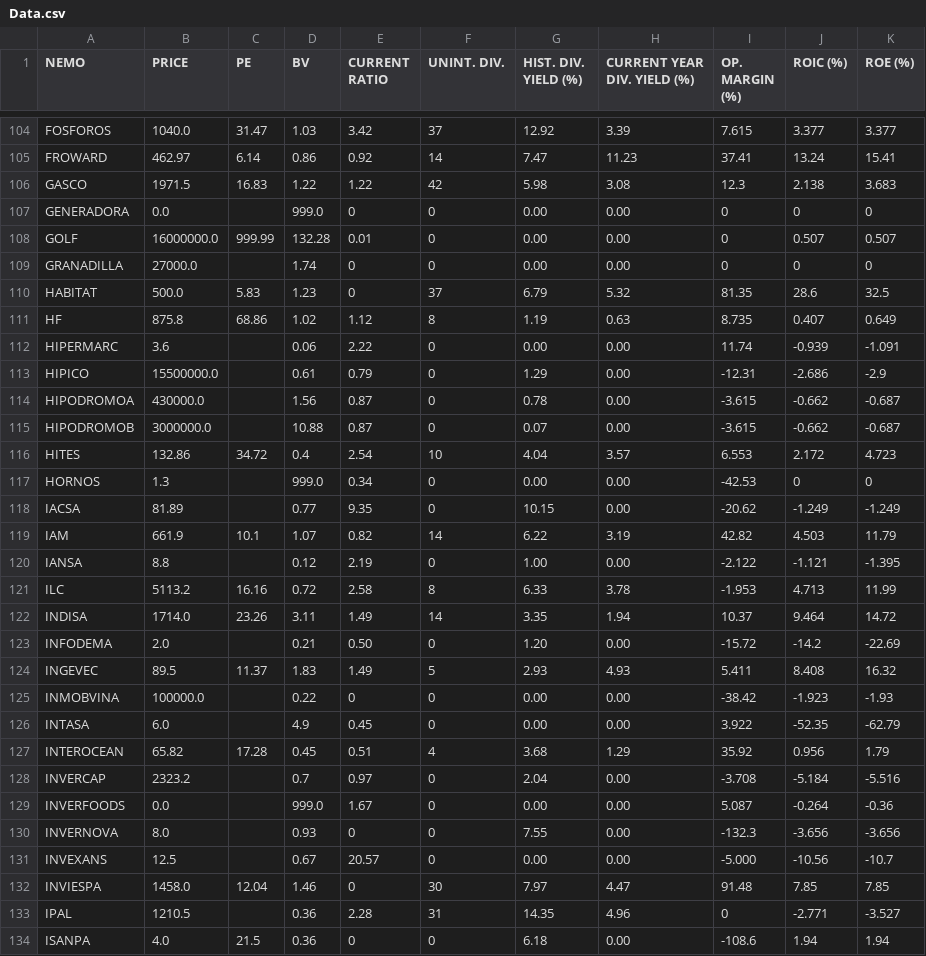
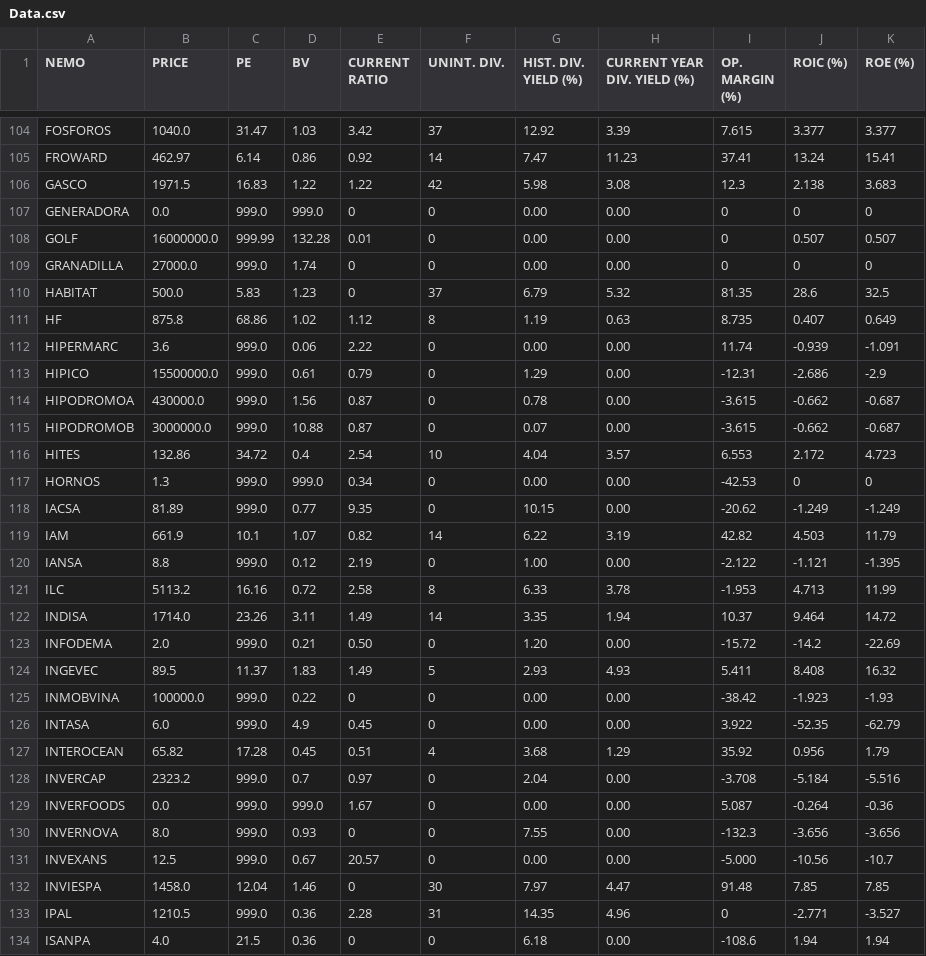
Before and after one commit to roschmid/waynefoundation, a CSV file: Data.csv, drawn as a sheet; only a part is shown, gaps mark what is left out; the diff covers the shown part only.

```diff
--- a/Data.csv
+++ b/Data.csv
@@ -106,29 +106,29 @@ FROWARD,462.97,6.14,0.86,0.92,14,7.47,11.23,37.41,13.24,15.41
 GASCO,1971.5,16.83,1.22,1.22,42,5.98,3.08,12.3,2.138,3.683
-GENERADORA,0.0,,999.0,0,0,0.00,0.00,0,0,0
+GENERADORA,0.0,999.0,999.0,0,0,0.00,0.00,0,0,0
 GOLF,16000000.0,999.99,132.28,0.01,0,0.00,0.00,0,0.507,0.507
-GRANADILLA,27000.0,,1.74,0,0,0.00,0.00,0,0,0
+GRANADILLA,27000.0,999.0,1.74,0,0,0.00,0.00,0,0,0
 HABITAT,500.0,5.83,1.23,0,37,6.79,5.32,81.35,28.6,32.5
 HF,875.8,68.86,1.02,1.12,8,1.19,0.63,8.735,0.407,0.649
-HIPERMARC,3.6,,0.06,2.22,0,0.00,0.00,11.74,-0.939,-1.091
-HIPICO,15500000.0,,0.61,0.79,0,1.29,0.00,-12.31,-2.686,-2.9
-HIPODROMOA,430000.0,,1.56,0.87,0,0.78,0.00,-3.615,-0.662,-0.687
-HIPODROMOB,3000000.0,,10.88,0.87,0,0.07,0.00,-3.615,-0.662,-0.687
+HIPERMARC,3.6,999.0,0.06,2.22,0,0.00,0.00,11.74,-0.939,-1.091
+HIPICO,15500000.0,999.0,0.61,0.79,0,1.29,0.00,-12.31,-2.686,-2.9
+HIPODROMOA,430000.0,999.0,1.56,0.87,0,0.78,0.00,-3.615,-0.662,-0.687
+HIPODROMOB,3000000.0,999.0,10.88,0.87,0,0.07,0.00,-3.615,-0.662,-0.687
 HITES,132.86,34.72,0.4,2.54,10,4.04,3.57,6.553,2.172,4.723
-HORNOS,1.3,,999.0,0.34,0,0.00,0.00,-42.53,0,0
-IACSA,81.89,,0.77,9.35,0,10.15,0.00,-20.62,-1.249,-1.249
+HORNOS,1.3,999.0,999.0,0.34,0,0.00,0.00,-42.53,0,0
+IACSA,81.89,999.0,0.77,9.35,0,10.15,0.00,-20.62,-1.249,-1.249
 IAM,661.9,10.1,1.07,0.82,14,6.22,3.19,42.82,4.503,11.79
-IANSA,8.8,,0.12,2.19,0,1.00,0.00,-2.122,-1.121,-1.395
+IANSA,8.8,999.0,0.12,2.19,0,1.00,0.00,-2.122,-1.121,-1.395
 ILC,5113.2,16.16,0.72,2.58,8,6.33,3.78,-1.953,4.713,11.99
 INDISA,1714.0,23.26,3.11,1.49,14,3.35,1.94,10.37,9.464,14.72
-INFODEMA,2.0,,0.21,0.50,0,1.20,0.00,-15.72,-14.2,-22.69
+INFODEMA,2.0,999.0,0.21,0.50,0,1.20,0.00,-15.72,-14.2,-22.69
 INGEVEC,89.5,11.37,1.83,1.49,5,2.93,4.93,5.411,8.408,16.32
-INMOBVINA,100000.0,,0.22,0,0,0.00,0.00,-38.42,-1.923,-1.93
-INTASA,6.0,,4.9,0.45,0,0.00,0.00,3.922,-52.35,-62.79
+INMOBVINA,100000.0,999.0,0.22,0,0,0.00,0.00,-38.42,-1.923,-1.93
+INTASA,6.0,999.0,4.9,0.45,0,0.00,0.00,3.922,-52.35,-62.79
 INTEROCEAN,65.82,17.28,0.45,0.51,4,3.68,1.29,35.92,0.956,1.79
-INVERCAP,2323.2,,0.7,0.97,0,2.04,0.00,-3.708,-5.184,-5.516
-INVERFOODS,0.0,,999.0,1.67,0,0.00,0.00,5.087,-0.264,-0.36
-INVERNOVA,8.0,,0.93,0,0,7.55,0.00,-132.3,-3.656,-3.656
-INVEXANS,12.5,,0.67,20.57,0,0.00,0.00,-5.000,-10.56,-10.7
+INVERCAP,2323.2,999.0,0.7,0.97,0,2.04,0.00,-3.708,-5.184,-5.516
+INVERFOODS,0.0,999.0,999.0,1.67,0,0.00,0.00,5.087,-0.264,-0.36
+INVERNOVA,8.0,999.0,0.93,0,0,7.55,0.00,-132.3,-3.656,-3.656
+INVEXANS,12.5,999.0,0.67,20.57,0,0.00,0.00,-5.000,-10.56,-10.7
 INVIESPA,1458.0,12.04,1.46,0,30,7.97,4.47,91.48,7.85,7.85
-IPAL,1210.5,,0.36,2.28,31,14.35,4.96,0,-2.771,-3.527
+IPAL,1210.5,999.0,0.36,2.28,31,14.35,4.96,0,-2.771,-3.527
 ISANPA,4.0,21.5,0.36,0,0,6.18,0.00,-108.6,1.94,1.94
```
Also changed, not shown: 114 edited cells elsewhere in this file.
